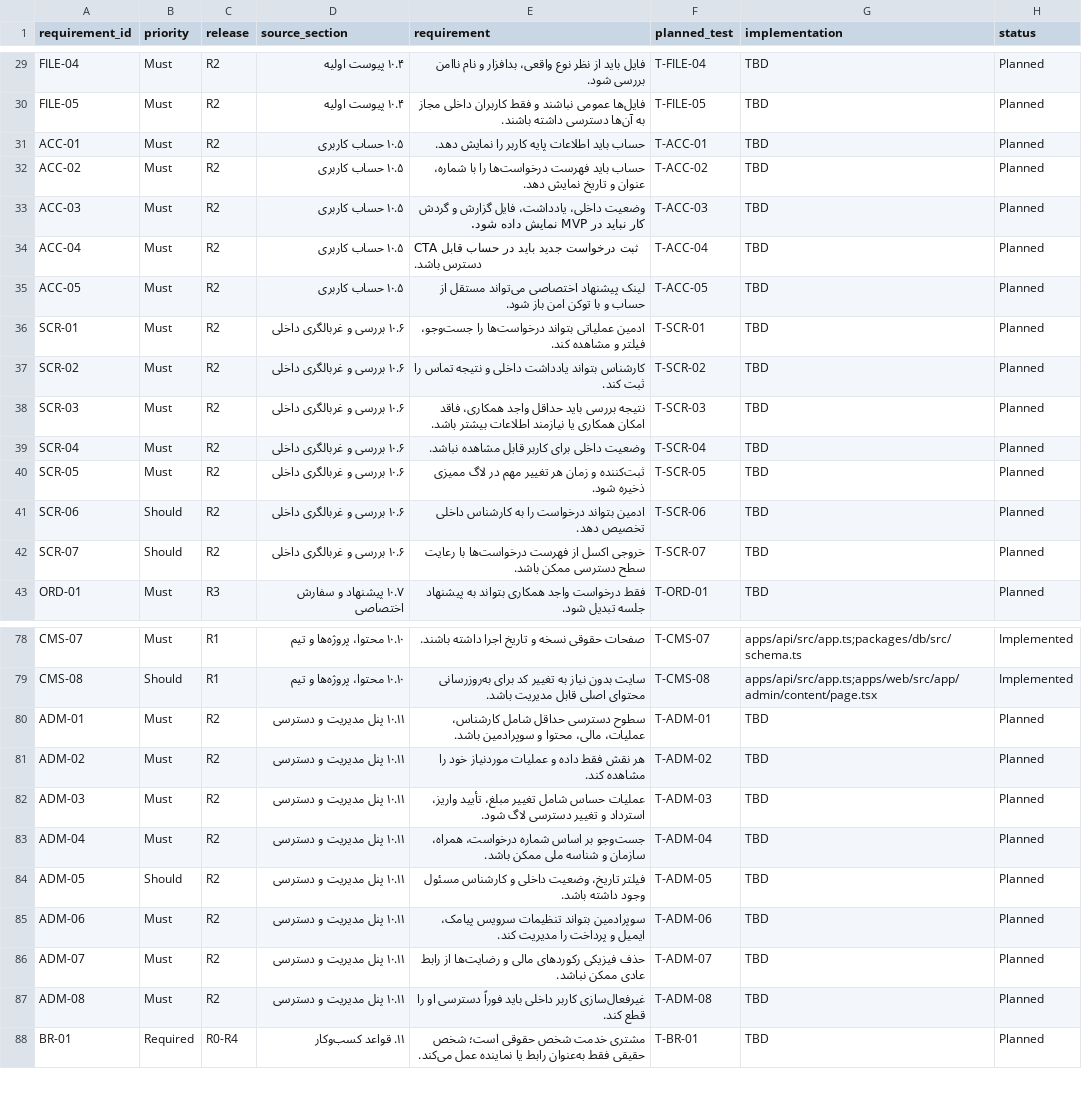
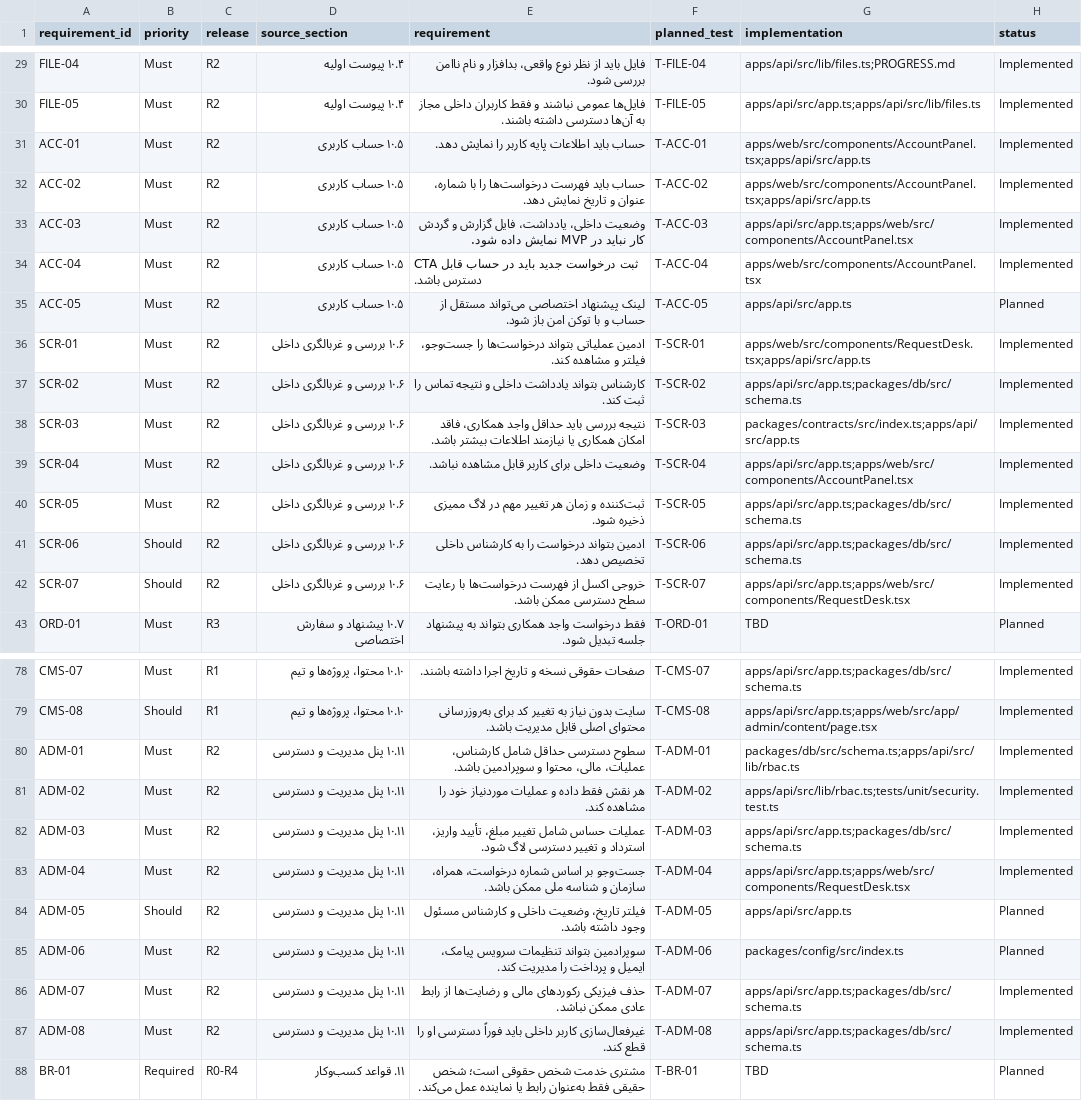
Before and after one commit to Ali-Barzegari-d/novin_website, a CSV file: docs/TRACEABILITY.csv, drawn as a sheet; only a part is shown, gaps mark what is left out; the diff covers the shown part only; the diff names each change by its address in the sheet, - before the commit and + after, or states it on an @@ line.

Commit message:
feat(r2): deliver request intake

```diff
--- a/docs/TRACEABILITY.csv
+++ b/docs/TRACEABILITY.csv
-G29 (implementation): TBD
+G29 (implementation): apps/api/src/lib/files.ts;PROGRESS.md
-H29:H34 (status): Planned
+H29:H34 (status): Implemented
-G30 (implementation): TBD
+G30 (implementation): apps/api/src/app.ts;apps/api/src/lib/files.ts
-G31:G32 (implementation): TBD
+G31:G32 (implementation): apps/web/src/components/AccountPanel.tsx;apps/api/src/app.ts
-G33 (implementation): TBD
+G33 (implementation): apps/api/src/app.ts;apps/web/src/components/AccountPanel.tsx
-G34 (implementation): TBD
+G34 (implementation): apps/web/src/components/AccountPanel.tsx
-G35 (implementation): TBD
+G35 (implementation): apps/api/src/app.ts
-G36 (implementation): TBD
+G36 (implementation): apps/web/src/components/RequestDesk.tsx;apps/api/src/app.ts
-H36:H42 (status): Planned
+H36:H42 (status): Implemented
-G37 (implementation): TBD
+G37 (implementation): apps/api/src/app.ts;packages/db/src/schema.ts
-G38 (implementation): TBD
+G38 (implementation): packages/contracts/src/index.ts;apps/api/src/app.ts
-G39 (implementation): TBD
+G39 (implementation): apps/api/src/app.ts;apps/web/src/components/AccountPanel.tsx
-G40:G41 (implementation): TBD
+G40:G41 (implementation): apps/api/src/app.ts;packages/db/src/schema.ts
-G42 (implementation): TBD
+G42 (implementation): apps/api/src/app.ts;apps/web/src/components/RequestDesk.tsx
-G80 (implementation): TBD
+G80 (implementation): packages/db/src/schema.ts;apps/api/src/lib/rbac.ts
-H80:H83 (status): Planned
+H80:H83 (status): Implemented
-G81 (implementation): TBD
+G81 (implementation): apps/api/src/lib/rbac.ts;tests/unit/security.test.ts
-G82 (implementation): TBD
+G82 (implementation): apps/api/src/app.ts;packages/db/src/schema.ts
-G83 (implementation): TBD
+G83 (implementation): apps/api/src/app.ts;apps/web/src/components/RequestDesk.tsx
-G84 (implementation): TBD
+G84 (implementation): apps/api/src/app.ts
-G85 (implementation): TBD
+G85 (implementation): packages/config/src/index.ts
-G86:G87 (implementation): TBD
+G86:G87 (implementation): apps/api/src/app.ts;packages/db/src/schema.ts
-H86:H87 (status): Planned
+H86:H87 (status): Implemented
```
Also changed, not shown: 54 edited cells elsewhere in this file, 16 other files.
